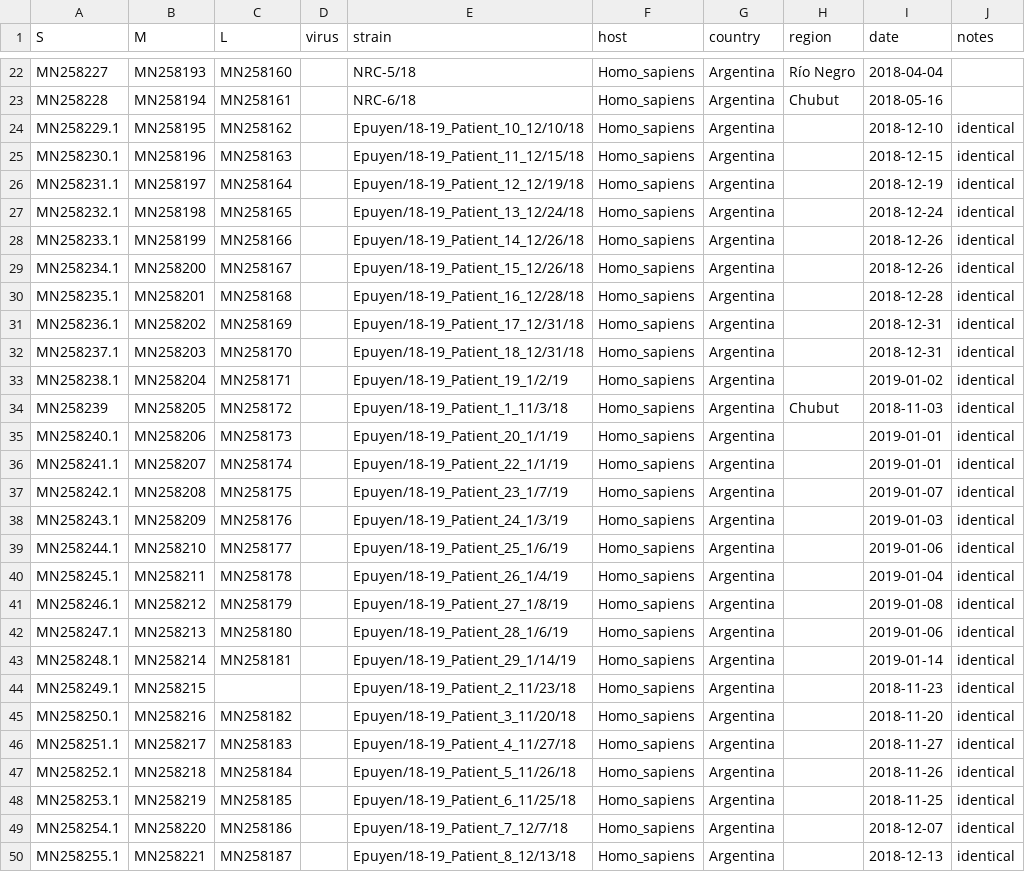
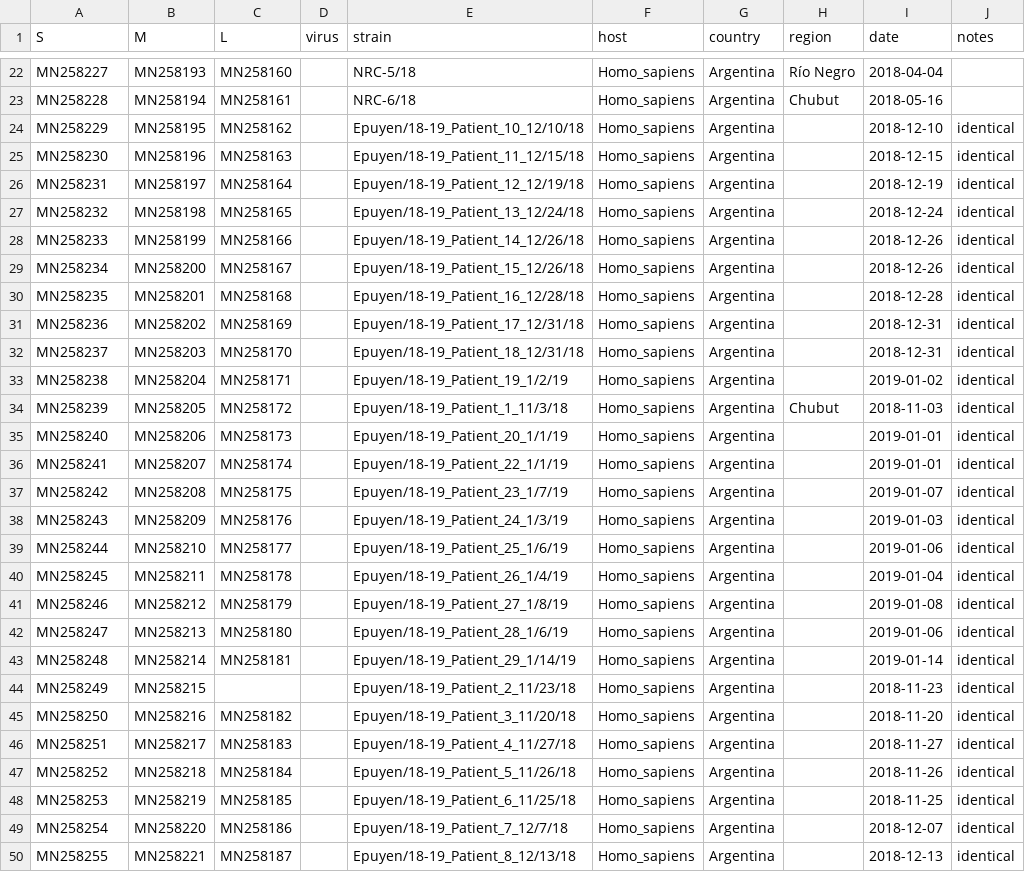
Before and after one commit to artic-network/artic-andv, a CSV file: andv-metadata.csv, drawn as a sheet; only a part is shown, gaps mark what is left out; the diff covers the shown part only; the diff names each change by its address in the sheet, - before the commit and + after, or states it on an @@ line.

Commit message:
Update andv-metadata.csv

```diff
--- a/andv-metadata.csv
+++ b/andv-metadata.csv
-A24 (S): MN258229.1
+A24 (S): MN258229
-A25 (S): MN258230.1
+A25 (S): MN258230
-A26 (S): MN258231.1
+A26 (S): MN258231
-A27 (S): MN258232.1
+A27 (S): MN258232
-A28 (S): MN258233.1
+A28 (S): MN258233
-A29 (S): MN258234.1
+A29 (S): MN258234
-A30 (S): MN258235.1
+A30 (S): MN258235
-A31 (S): MN258236.1
+A31 (S): MN258236
-A32 (S): MN258237.1
+A32 (S): MN258237
-A33 (S): MN258238.1
+A33 (S): MN258238
-A35 (S): MN258240.1
+A35 (S): MN258240
-A36 (S): MN258241.1
+A36 (S): MN258241
-A37 (S): MN258242.1
+A37 (S): MN258242
-A38 (S): MN258243.1
+A38 (S): MN258243
-A39 (S): MN258244.1
+A39 (S): MN258244
-A40 (S): MN258245.1
+A40 (S): MN258245
-A41 (S): MN258246.1
+A41 (S): MN258246
-A42 (S): MN258247.1
+A42 (S): MN258247
-A43 (S): MN258248.1
+A43 (S): MN258248
-A44 (S): MN258249.1
+A44 (S): MN258249
-A45 (S): MN258250.1
+A45 (S): MN258250
-A46 (S): MN258251.1
+A46 (S): MN258251
-A47 (S): MN258252.1
+A47 (S): MN258252
-A48 (S): MN258253.1
+A48 (S): MN258253
-A49 (S): MN258254.1
+A49 (S): MN258254
-A50 (S): MN258255.1
+A50 (S): MN258255
```
Also changed, not shown: 2 edited cells elsewhere in this file.
